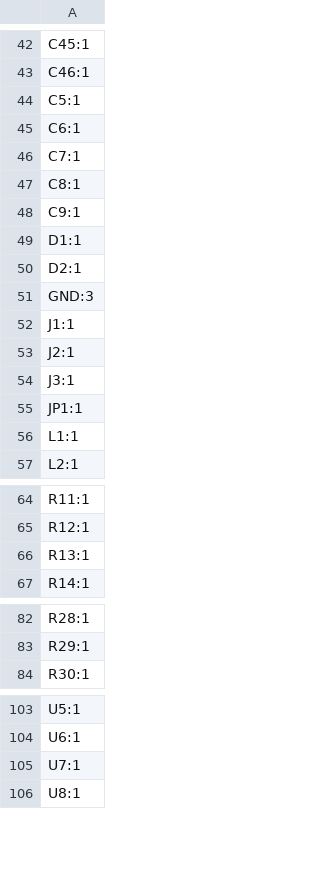
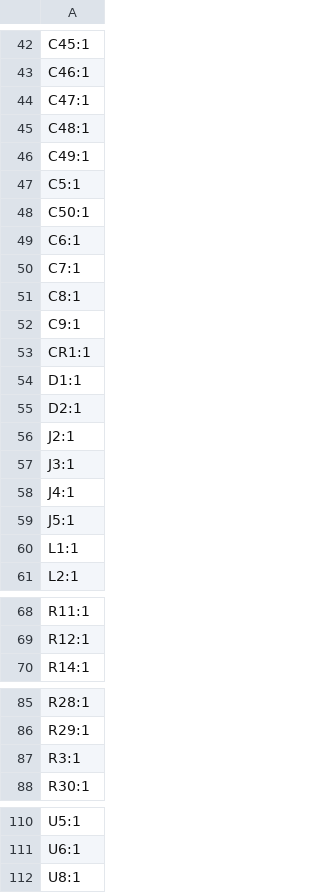
Before and after one commit to inspireFly-VT/inspireFly-pocketqubeBoards, a CSV file: MainBoard/production/designators.csv, drawn as a sheet; only a part is shown, gaps mark what is left out; the diff covers the shown part only.

```diff
--- a/MainBoard/production/designators.csv
+++ b/MainBoard/production/designators.csv
@@ -43,3 +43,7 @@ C45:1
 C46:1
+C47:1
+C48:1
+C49:1
 C5:1
+C50:1
 C6:1
@@ -48,9 +52,9 @@ C8:1
 C9:1
+CR1:1
 D1:1
 D2:1
-GND:3
-J1:1
 J2:1
 J3:1
-JP1:1
+J4:1
+J5:1
 L1:1
@@ -65,3 +69,2 @@ R11:1
 R12:1
-R13:1
 R14:1
@@ -83,2 +86,3 @@ R28:1
 R29:1
+R3:1
 R30:1
@@ -104,3 +111,2 @@ U5:1
 U6:1
-U7:1
 U8:1
```
Also changed, not shown: 5 added rows and 2 removed rows elsewhere in this file, MainBoard/production/bom.csv, MainBoard/production/positions.csv, 46 other files.
